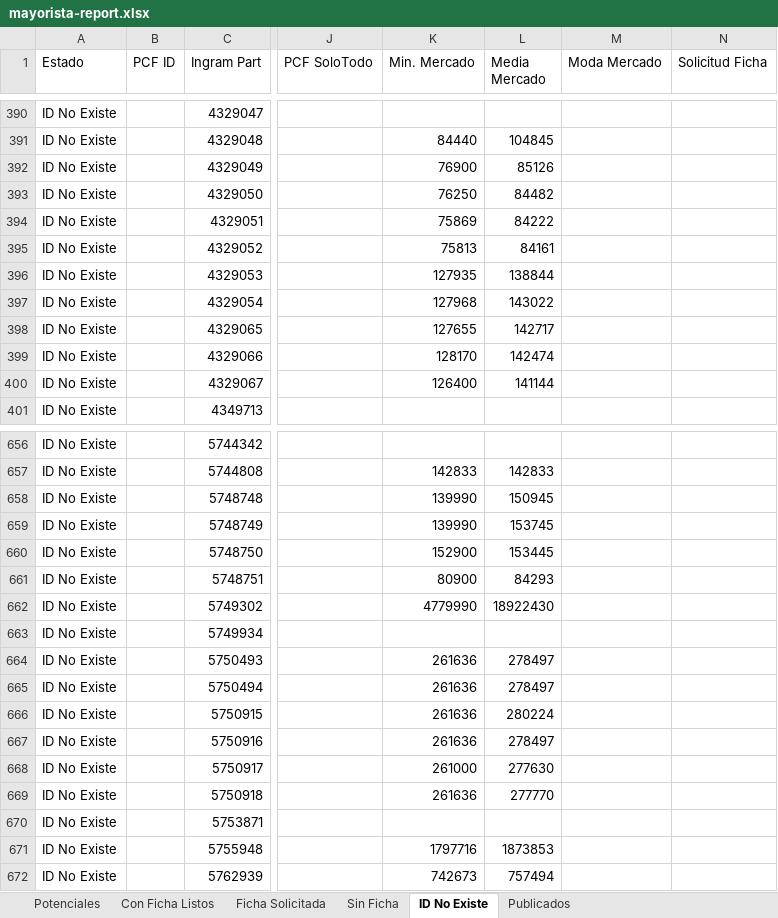
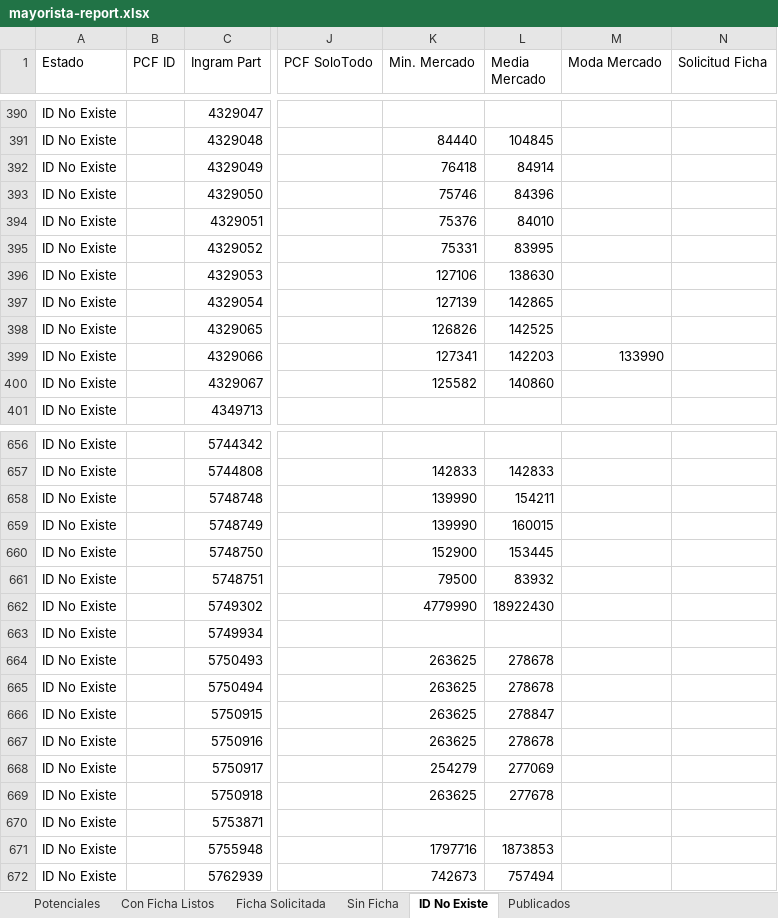
Before and after one commit to aincatoni/pcfactory-monitor-mayoristas, an Excel workbook: mayorista-report.xlsx, sheet ID No Existe, drawn as a sheet; only a part is shown, gaps mark what is left out; values as stored, in another font and other column widths than the file's, no borders; the diff covers the shown part only; the diff names each change by its address in the sheet, - before the commit and + after, or states it on an @@ line.

```diff
--- a/mayorista-report.xlsx (sheet ID No Existe)
+++ b/mayorista-report.xlsx (sheet ID No Existe)
-K392 (Min. Mercado): 76900
+K392 (Min. Mercado): 76418
-L392 (Media Mercado): 85126
+L392 (Media Mercado): 84914
-K393 (Min. Mercado): 76250
+K393 (Min. Mercado): 75746
-L393 (Media Mercado): 84482
+L393 (Media Mercado): 84396
-K394 (Min. Mercado): 75869
+K394 (Min. Mercado): 75376
-L394 (Media Mercado): 84222
+L394 (Media Mercado): 84010
-K395 (Min. Mercado): 75813
+K395 (Min. Mercado): 75331
-L395 (Media Mercado): 84161
+L395 (Media Mercado): 83995
-K396 (Min. Mercado): 127935
+K396 (Min. Mercado): 127106
-L396 (Media Mercado): 138844
+L396 (Media Mercado): 138630
-K397 (Min. Mercado): 127968
+K397 (Min. Mercado): 127139
-L397 (Media Mercado): 143022
+L397 (Media Mercado): 142865
-K398 (Min. Mercado): 127655
+K398 (Min. Mercado): 126826
-L398 (Media Mercado): 142717
+L398 (Media Mercado): 142525
-K399 (Min. Mercado): 128170
+K399 (Min. Mercado): 127341
-L399 (Media Mercado): 142474
+L399 (Media Mercado): 142203
-M399 (Moda Mercado): (empty)
+M399 (Moda Mercado): 133990
-K400 (Min. Mercado): 126400
+K400 (Min. Mercado): 125582
-L400 (Media Mercado): 141144
+L400 (Media Mercado): 140860
-L658 (Media Mercado): 150945
+L658 (Media Mercado): 154211
-L659 (Media Mercado): 153745
+L659 (Media Mercado): 160015
-K661 (Min. Mercado): 80900
+K661 (Min. Mercado): 79500
-L661 (Media Mercado): 84293
+L661 (Media Mercado): 83932
-K664:K667 (Min. Mercado): 261636
+K664:K667 (Min. Mercado): 263625
-L664:L665 (Media Mercado): 278497
+L664:L665 (Media Mercado): 278678
-L666 (Media Mercado): 280224
+L666 (Media Mercado): 278847
-L667 (Media Mercado): 278497
+L667 (Media Mercado): 278678
-K668 (Min. Mercado): 261000
+K668 (Min. Mercado): 254279
-L668 (Media Mercado): 277630
+L668 (Media Mercado): 277069
-K669 (Min. Mercado): 261636
+K669 (Min. Mercado): 263625
-L669 (Media Mercado): 277770
+L669 (Media Mercado): 277678
```
Also changed, not shown: 249 edited cells elsewhere in this sheet, sheet Publicados, sheet Potenciales, sheet Con Ficha Listos, sheet Ficha Solicitada, 2 other files.
